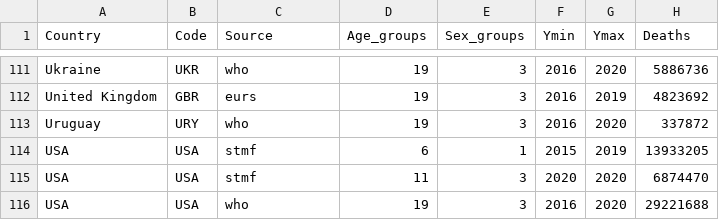
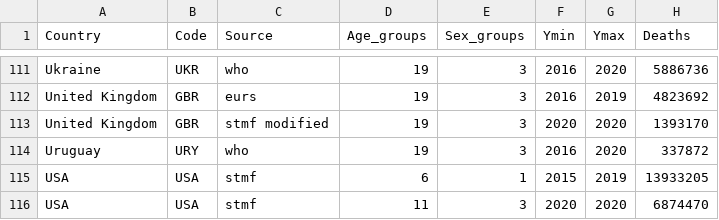
Before and after one commit to kikeacosta/TAG_patterns, a CSV file: Output/summary_sources_by_country.csv, drawn as a sheet; only a part is shown, gaps mark what is left out; the shorter side is filled out with more unchanged rows.

```diff
--- a/Output/summary_sources_by_country.csv
+++ b/Output/summary_sources_by_country.csv
@@ -112,2 +112,3 @@ Ukraine,UKR,who,19,3,2016,2020,5886736
 United Kingdom,GBR,eurs,19,3,2016,2019,4823692
+United Kingdom,GBR,stmf modified,19,3,2020,2020,1393170
 Uruguay,URY,who,19,3,2016,2020,337872
```
Also changed, not shown: Output/country_list_best_source.csv, 2 other files.
